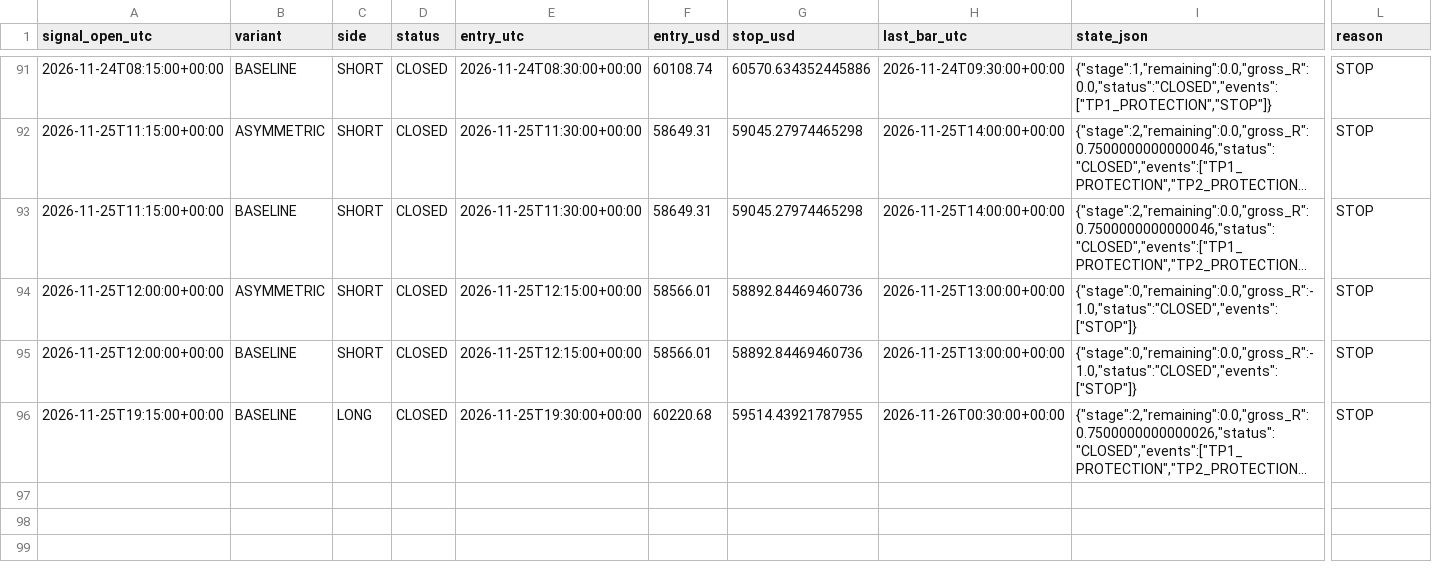
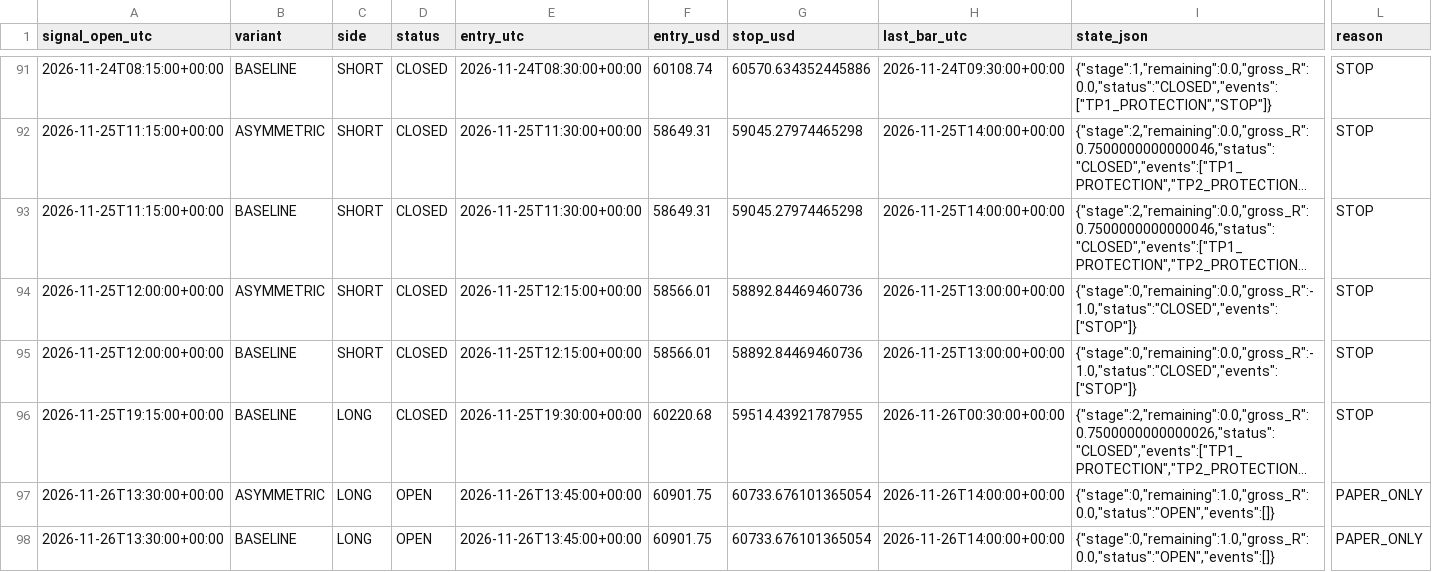
Before and after one commit to ReneGold/bitcoin-signal-bot, a CSV file: bitcoin_v4_paper_trades.csv, drawn as a sheet; only a part is shown, gaps mark what is left out; long unchanged cells end in …; rows hold the shown columns only; the diff names each change by its address in the sheet, - before the commit and + after, or states it on an @@ line.

```diff
--- a/bitcoin_v4_paper_trades.csv
+++ b/bitcoin_v4_paper_trades.csv
+row 97: 2026-11-26T13:30:00+00:00 | ASYMMETRIC | LONG | OPEN | 2026-11-26T13:45:00+00:00 | 60901.75 | 60733.676101365054 | 2026-11-26T14:00:00+00:00 | {"stage":0,"remaining":1.0,"gross_R":0.0,"status":"OPEN","events":[]} | PAPER_ONLY
+row 98: 2026-11-26T13:30:00+00:00 | BASELINE | LONG | OPEN | 2026-11-26T13:45:00+00:00 | 60901.75 | 60733.676101365054 | 2026-11-26T14:00:00+00:00 | {"stage":0,"remaining":1.0,"gross_R":0.0,"status":"OPEN","events":[]} | PAPER_ONLY
```
Also changed, not shown: bitcoin_v4_forward_signals.csv.
